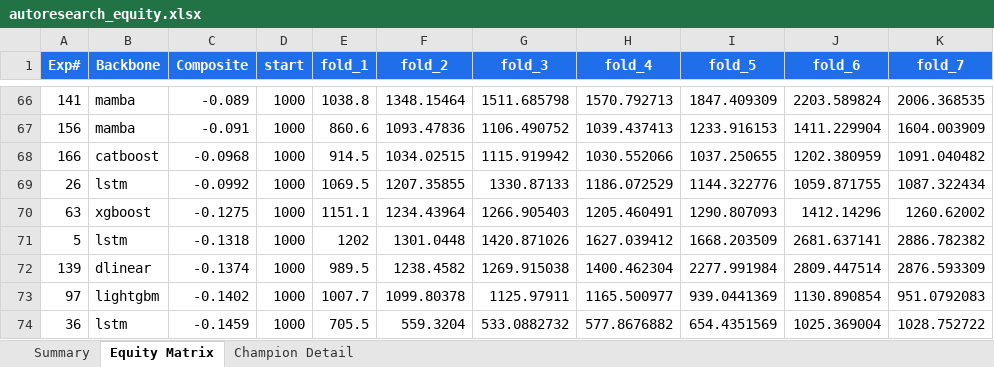
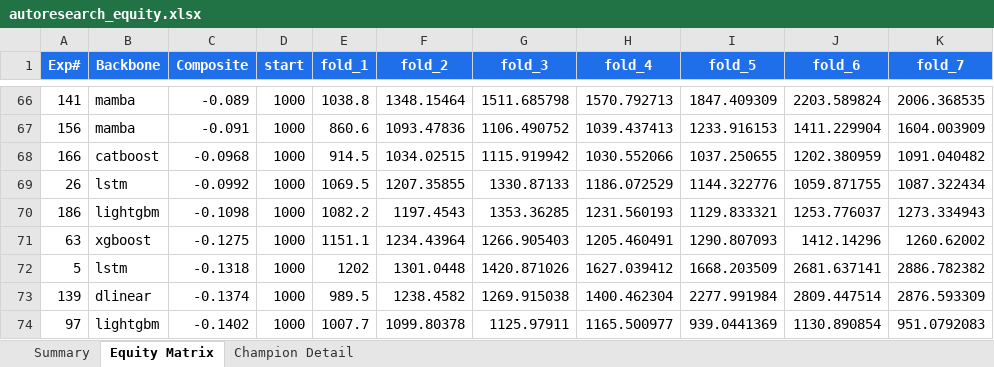
Before and after one commit to dlmastery/autoresearch, an Excel workbook: docs/index_stock_dashboard/autoresearch_equity.xlsx, sheet Equity Matrix, drawn as a sheet; only a part is shown, gaps mark what is left out; the shorter side is filled out with more unchanged rows; values as stored, in another font and other column widths than the file's, no borders; charts and pictures not drawn; the diff names each change by its address in the sheet, - before the commit and + after, or states it on an @@ line.

```diff
--- a/docs/index_stock_dashboard/autoresearch_equity.xlsx (sheet Equity Matrix)
+++ b/docs/index_stock_dashboard/autoresearch_equity.xlsx (sheet Equity Matrix)
+row 70: 186 | lightgbm | -0.1098 | 1000 | 1082.2 | 1197.4543 | 1353.36285 | 1231.560193 | 1129.833321 | 1253.776037 | 1273.334943
```
Also changed, not shown: sheet Summary, charts or pictures, 14 other files.
